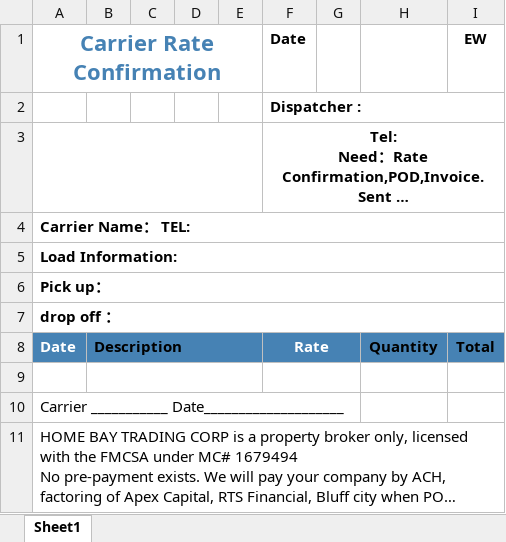
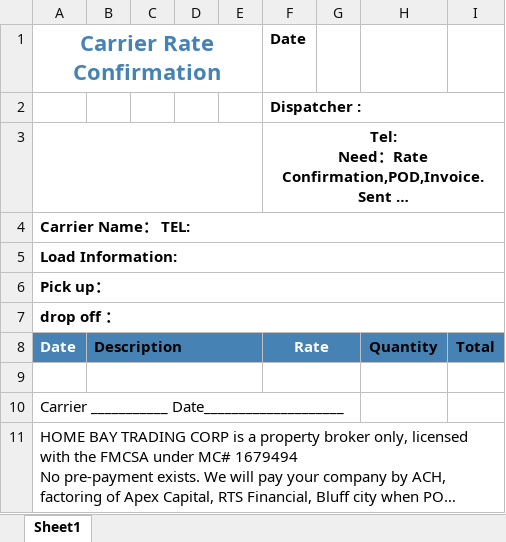
Before and after one commit to Runook/EW-WebView, an Excel workbook: RC-template.xlsx, sheet Sheet1, drawn as a sheet; long unchanged cells end in …; values as stored, in another font and other column widths than the file's, no borders; charts and pictures not drawn; the diff names each change by its address in the sheet, - before the commit and + after, or states it on an @@ line.

```diff
--- a/RC-template.xlsx (sheet Sheet1)
+++ b/RC-template.xlsx (sheet Sheet1)
-I1: EW
+I1: (empty)
```
Also changed, not shown: 22 other files.
